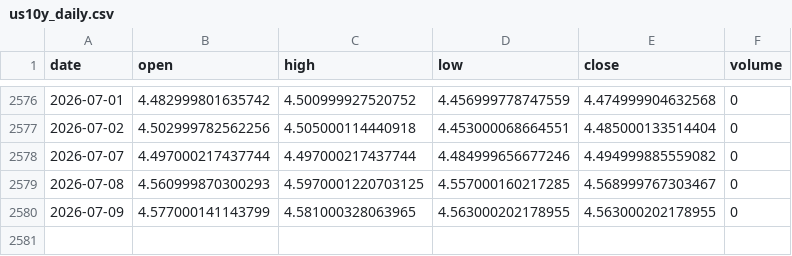
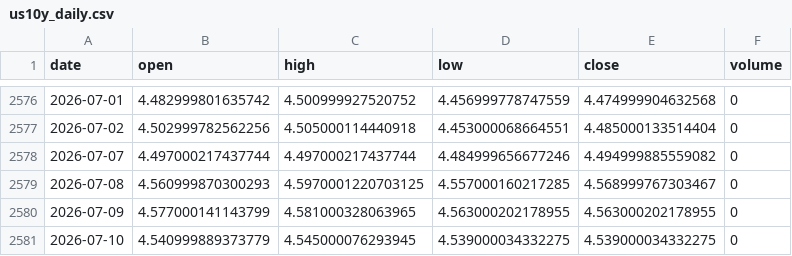
Before and after one commit to rsnerella/JUDAH-Nifty-Oracle, a CSV file: data/us10y_daily.csv, drawn as a sheet; only a part is shown, gaps mark what is left out.

```diff
--- a/data/us10y_daily.csv
+++ b/data/us10y_daily.csv
@@ -2580 +2580,2 @@ date,open,high,low,close,volume
 2026-07-09,4.577000141143799,4.581000328063965,4.563000202178955,4.563000202178955,0
+2026-07-10,4.540999889373779,4.545000076293945,4.539000034332275,4.539000034332275,0
```
Also changed, not shown: data/yield_spread_daily.csv, 1 other file.
